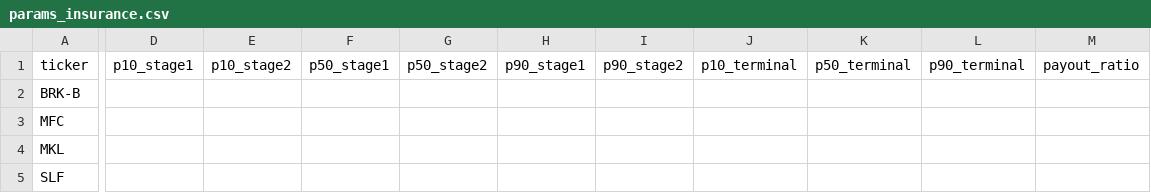
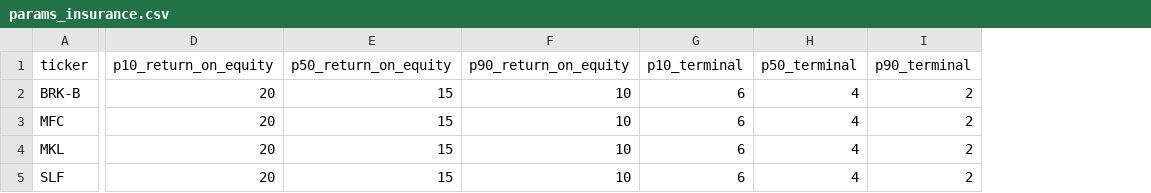
Before and after one commit to nomalet/investing, a CSV file: data/input_data/params_insurance.csv, drawn as a sheet; only a part is shown, gaps mark what is left out; removed rows and columns are numbered as before the commit, all else as after; the diff names each change by its address in the sheet, - before the commit and + after, or states it on an @@ line.

Commit message:
Rerun to ensure insurance notebooks ok. Work on ROE in insurance notebook

```diff
--- a/data/input_data/params_insurance.csv
+++ b/data/input_data/params_insurance.csv
-column D (p10_stage1), empty
-column E (p10_stage2), empty
-column F (p50_stage1), empty
-column G (p50_stage2), empty
-column H (p90_stage1), empty
-column I (p90_stage2), empty
+column D (p10_return_on_equity), rows 2-5: all 20
+column E (p50_return_on_equity), rows 2-5: all 15
+column F (p90_return_on_equity), rows 2-5: all 10
-column M (payout_ratio), empty
-G2:G5 (p10_terminal): (empty)
+G2:G5 (p10_terminal): 6
-H2:H5 (p50_terminal): (empty)
+H2:H5 (p50_terminal): 4
-I2:I5 (p90_terminal): (empty)
+I2:I5 (p90_terminal): 2
```
Also changed, not shown: 7 other files.
